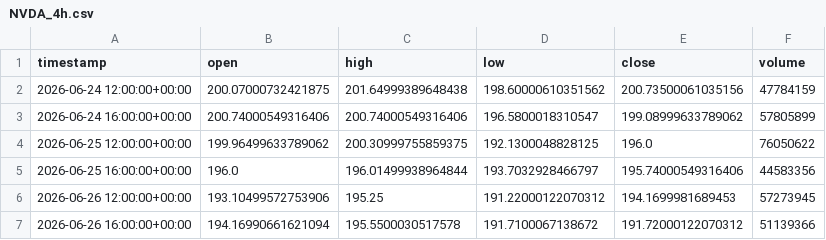
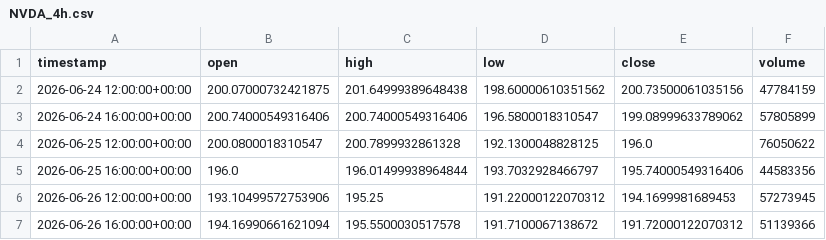
Before and after one commit to maraky122/mesa-brooks, a CSV file: data/ohlc/NVDA_4h.csv, drawn as a sheet; only a part is shown; the diff covers the shown part only.

Commit message:
data: atualização automática de dados OHLC 2026-09-17 23:36 UTC

```diff
--- a/data/ohlc/NVDA_4h.csv
+++ b/data/ohlc/NVDA_4h.csv
@@ -3,3 +3,3 @@ timestamp,open,high,low,close,volume
 2026-06-24 16:00:00+00:00,200.74000549316406,200.74000549316406,196.5800018310547,199.08999633789062,57805899
-2026-06-25 12:00:00+00:00,199.96499633789062,200.30999755859375,192.1300048828125,196.0,76050622
+2026-06-25 12:00:00+00:00,200.0800018310547,200.7899932861328,192.1300048828125,196.0,76050622
 2026-06-25 16:00:00+00:00,196.0,196.01499938964844,193.7032928466797,195.74000549316406,44583356
```
Also changed, not shown: 9 edited cells elsewhere in this file, data/ohlc/CLF_4h.csv, data/ohlc/GCF_1h.csv, 25 other files.
